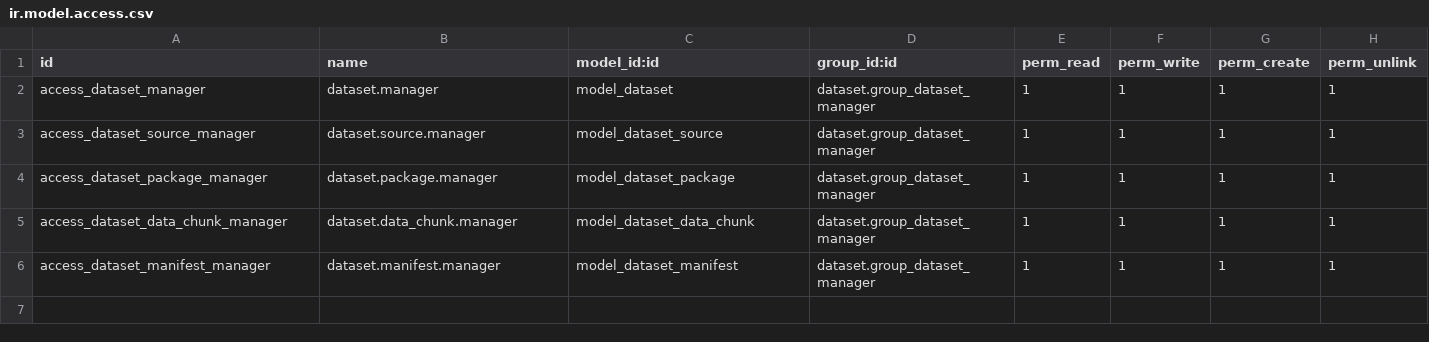
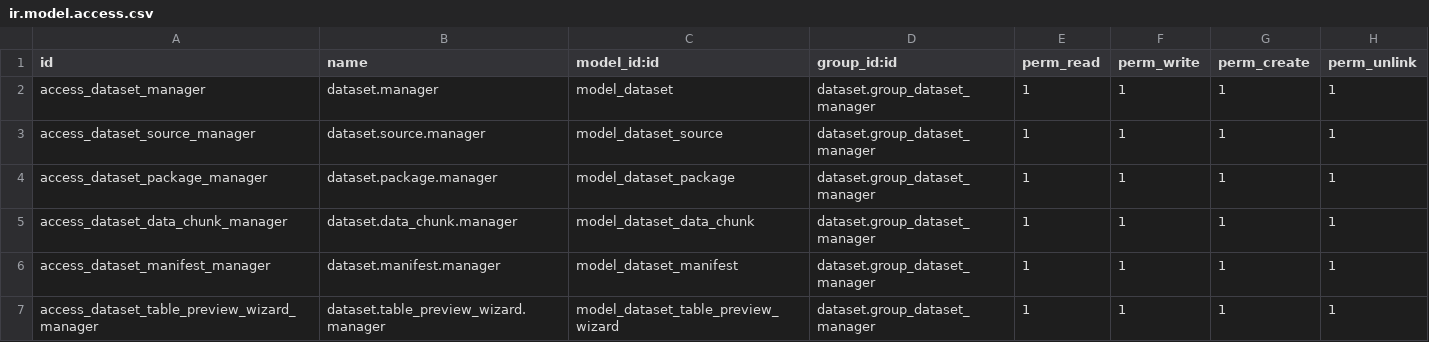
Before and after one commit to quick-sort/dataset-console, a CSV file: dataset/security/ir.model.access.csv, drawn as a sheet.

```diff
--- a/dataset/security/ir.model.access.csv
+++ b/dataset/security/ir.model.access.csv
@@ -6 +6,2 @@ access_dataset_data_chunk_manager,dataset.data_chunk.manager,model_dataset_data_
 access_dataset_manifest_manager,dataset.manifest.manager,model_dataset_manifest,dataset.group_dataset_manager,1,1,1,1
+access_dataset_table_preview_wizard_manager,dataset.table_preview_wizard.manager,model_dataset_table_preview_wizard,dataset.group_dataset_manager,1,1,1,1
```
Also changed, not shown: 20 other files.
